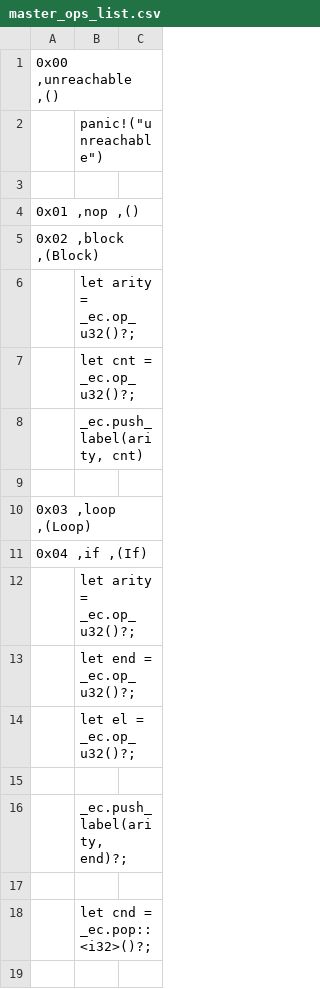
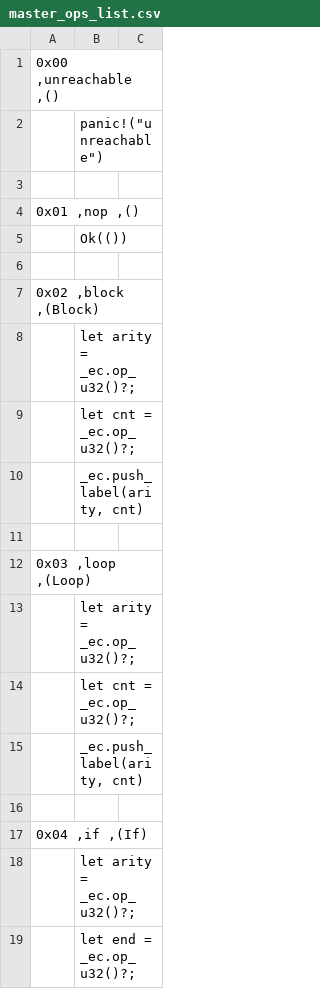
Before and after one commit to jblebrun/wrausmt, a CSV file: codegen/master_ops_list.csv, drawn as a sheet; only a part is shown; the shorter side is filled out with more unchanged rows.

```diff
--- a/codegen/master_ops_list.csv
+++ b/codegen/master_ops_list.csv
@@ -4,2 +4,4 @@
 0x01      ,nop                           ,()
+| Ok(())
+
 0x02      ,block                         ,(Block)
@@ -10,2 +12,6 @@
 0x03      ,loop                          ,(Loop)
+| let arity = _ec.op_u32()?;
+| let cnt = _ec.op_u32()?;
+| _ec.push_label(arity, cnt)
+
 0x04      ,if                            ,(If)
```
Also changed, not shown: 2 other files.
